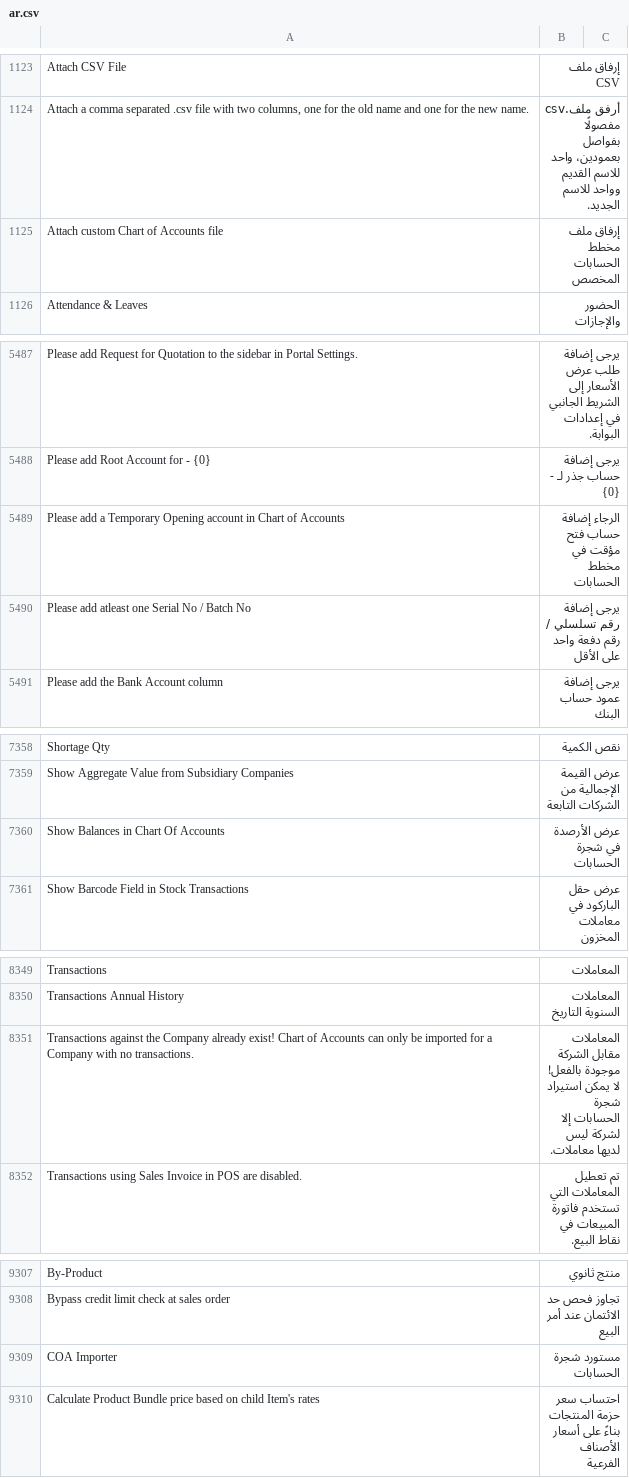
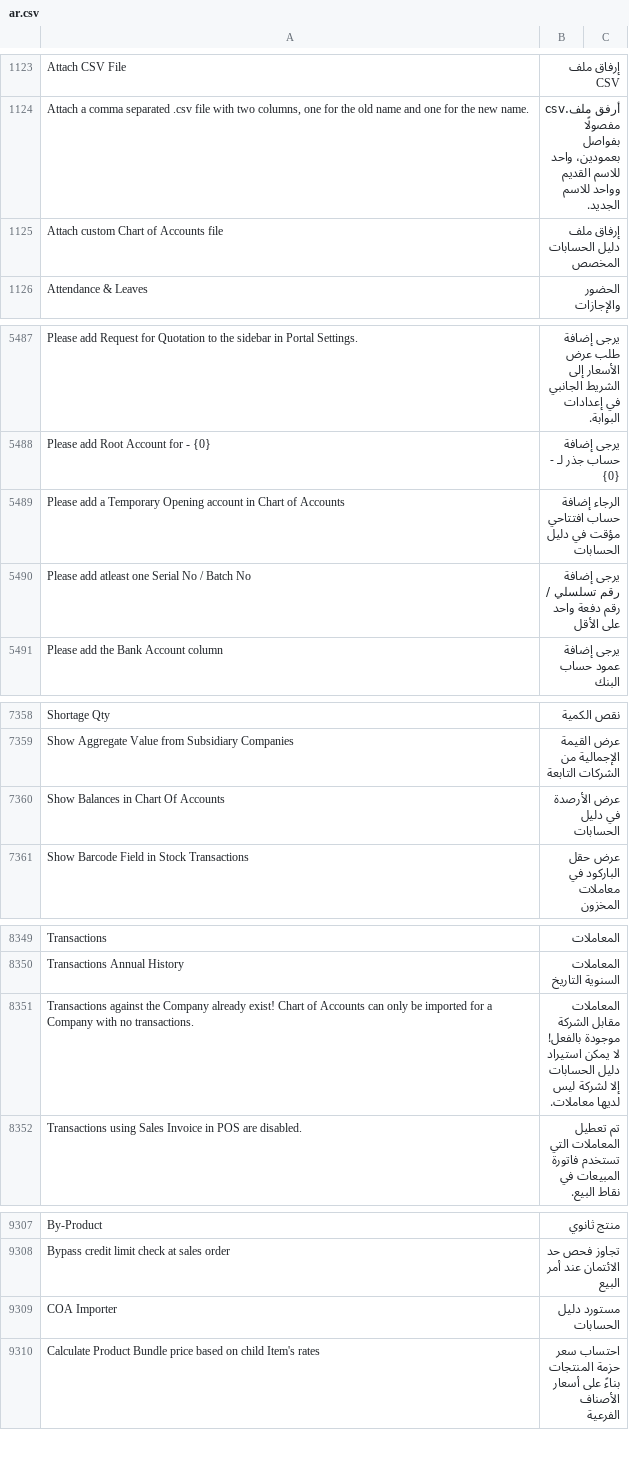
Before and after one commit to ibrahim317/erpnext-arabic-full-translation, a CSV file: arabic_translations/locale/other-apps/v15/erpnext/erpnext/translations/ar.csv, drawn as a sheet; only a part is shown, gaps mark what is left out; the diff covers the shown part only.

```diff
--- a/arabic_translations/locale/other-apps/v15/erpnext/erpnext/translations/ar.csv
+++ b/arabic_translations/locale/other-apps/v15/erpnext/erpnext/translations/ar.csv
@@ -1430,3 +1430,3 @@ Attach CSV File,إرفاق ملف CSV,
 "Attach a comma separated .csv file with two columns, one for the old name and one for the new name.",أرفق ملف.csv مفصولًا بفواصل بعمودين، واحد للاسم القديم وواحد للاسم الجديد.,
-Attach custom Chart of Accounts file,إرفاق ملف مخطط الحسابات المخصص,
+Attach custom Chart of Accounts file,إرفاق ملف دليل الحسابات المخصص,
 Attendance & Leaves,الحضور والإجازات,
@@ -5821,3 +5821,3 @@ Please add Request for Quotation to the sidebar in Portal Settings.,يرجى إ
 Please add Root Account for - {0},يرجى إضافة حساب جذر لـ - {0},
-Please add a Temporary Opening account in Chart of Accounts,الرجاء إضافة حساب فتح مؤقت في مخطط الحسابات,
+Please add a Temporary Opening account in Chart of Accounts,الرجاء إضافة حساب افتتاحي مؤقت في دليل الحسابات,
 Please add atleast one Serial No / Batch No,يرجى إضافة رقم تسلسلي / رقم دفعة واحد على الأقل,
@@ -7708,3 +7708,3 @@ Shortage Qty,نقص الكمية,
 Show Aggregate Value from Subsidiary Companies,عرض القيمة الإجمالية من الشركات التابعة,
-Show Balances in Chart Of Accounts,عرض الأرصدة في شجرة الحسابات,
+Show Balances in Chart Of Accounts,عرض الأرصدة في دليل الحسابات,
 Show Barcode Field in Stock Transactions,عرض حقل الباركود في معاملات المخزون,
@@ -8705,3 +8705,3 @@ Transactions,المعاملات,
 Transactions Annual History,المعاملات السنوية التاريخ,
-Transactions against the Company already exist! Chart of Accounts can only be imported for a Company with no transactions.,المعاملات مقابل الشركة موجودة بالفعل! لا يمكن استيراد شجرة الحسابات إلا لشركة ليس لديها معاملات.,
+Transactions against the Company already exist! Chart of Accounts can only be imported for a Company with no transactions.,المعاملات مقابل الشركة موجودة بالفعل! لا يمكن استيراد دليل الحسابات إلا لشركة ليس لديها معاملات.,
 Transactions using Sales Invoice in POS are disabled.,تم تعطيل المعاملات التي تستخدم فاتورة المبيعات في نقاط البيع.,
@@ -9675,3 +9675,3 @@ By-Product,منتج ثانوي,
 Bypass credit limit check at sales order,تجاوز فحص حد الائتمان عند أمر البيع,
-COA Importer,مستورد شجرة الحسابات,
+COA Importer,مستورد دليل الحسابات,
 Calculate Product Bundle price based on child Item's rates,احتساب سعر حزمة المنتجات بناءً على أسعار الأصناف الفرعية,
```
Also changed, not shown: 3 edited cells elsewhere in this file, 3 other files.
